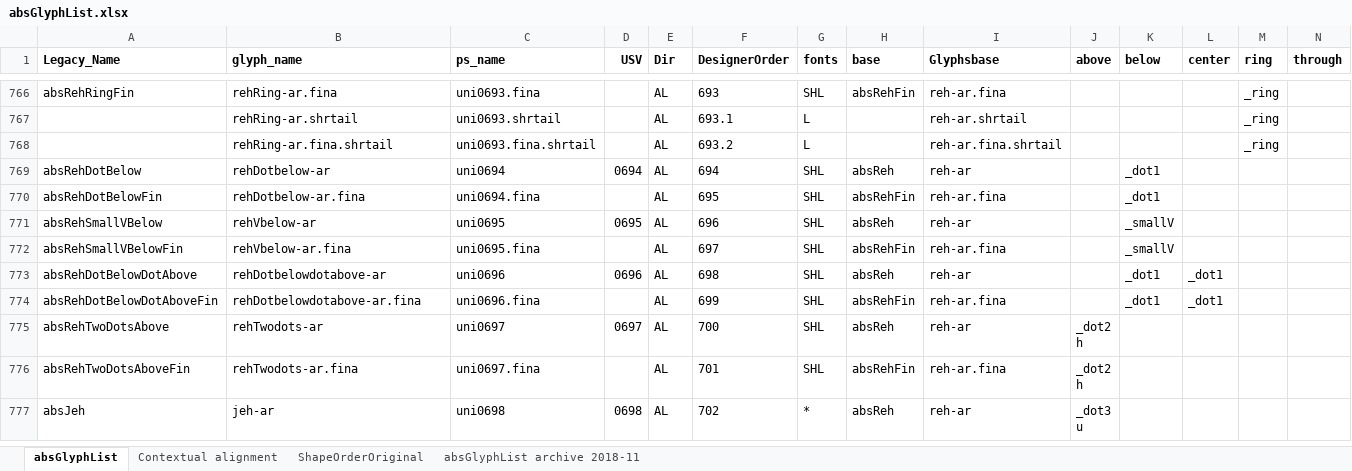
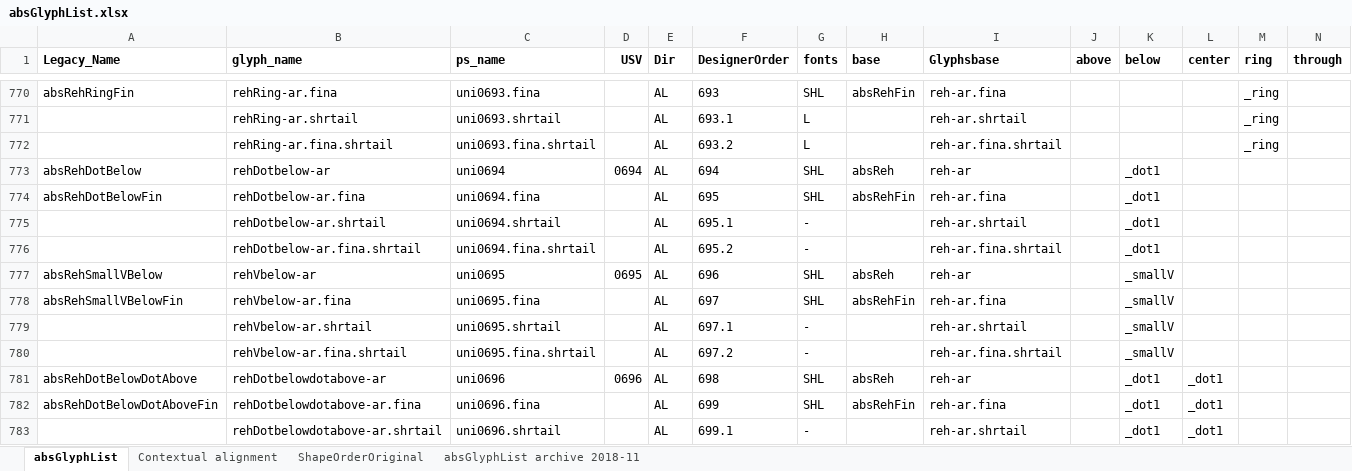
Before and after one commit to silnrsi/font-arab-tools, an Excel workbook: absGlyphList/absGlyphList.xlsx, sheet absGlyphList, drawn as a sheet; only a part is shown, gaps mark what is left out; the shorter side is filled out with more unchanged rows; values as stored, in another font and other column widths than the file's, no borders; charts and pictures not drawn; rows hold the shown columns only; the diff covers the shown part only; the diff names each change by its address in the sheet, - before the commit and + after, or states it on an @@ line.

Commit message:
Added the rest of the reh/waw .shrtail chars but did not associate any font with them. This is for a future version of Lateef.

```diff
--- a/absGlyphList/absGlyphList.xlsx (sheet absGlyphList)
+++ b/absGlyphList/absGlyphList.xlsx (sheet absGlyphList)
+row 775:  | rehDotbelow-ar.shrtail | uni0694.shrtail |  | AL | 695.1 | - |  | reh-ar.shrtail |  | _dot1
+row 776:  | rehDotbelow-ar.fina.shrtail | uni0694.fina.shrtail |  | AL | 695.2 | - |  | reh-ar.fina.shrtail |  | _dot1
+row 779:  | rehVbelow-ar.shrtail | uni0695.shrtail |  | AL | 697.1 | - |  | reh-ar.shrtail |  | _smallV
+row 780:  | rehVbelow-ar.fina.shrtail | uni0695.fina.shrtail |  | AL | 697.2 | - |  | reh-ar.fina.shrtail |  | _smallV
+row 783:  | rehDotbelowdotabove-ar.shrtail | uni0696.shrtail |  | AL | 699.1 | - |  | reh-ar.shrtail |  | _dot1 | _dot1
```
Also changed, not shown: 44 added rows, 1 removed row and 9 edited cells elsewhere in this sheet, 1 other file.
